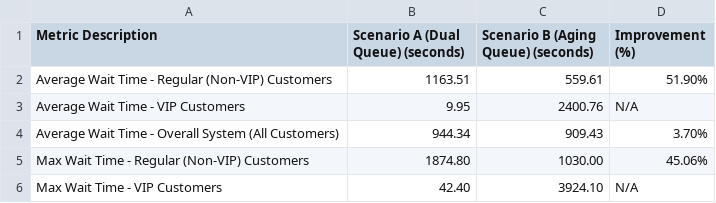
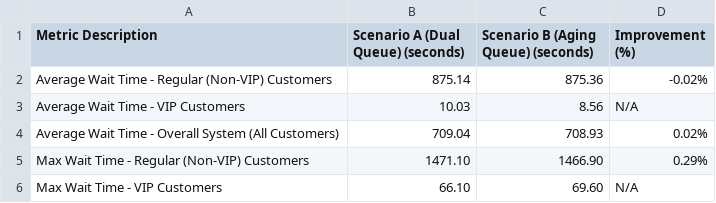
Before and after one commit to kirieis/Call_Center_Waiting_Line_System, a CSV file: data/Exp1_PriorityQueue.csv, drawn as a sheet.

```diff
--- a/data/Exp1_PriorityQueue.csv
+++ b/data/Exp1_PriorityQueue.csv
@@ -1,6 +1,6 @@
 Metric Description,Scenario A (Dual Queue) (seconds),Scenario B (Aging Queue) (seconds),Improvement (%)
-Average Wait Time - Regular (Non-VIP) Customers,1163.51,559.61,51.90%
-Average Wait Time - VIP Customers,9.95,2400.76,N/A
-Average Wait Time - Overall System (All Customers),944.34,909.43,3.70%
-Max Wait Time - Regular (Non-VIP) Customers,1874.80,1030.00,45.06%
-Max Wait Time - VIP Customers,42.40,3924.10,N/A
+Average Wait Time - Regular (Non-VIP) Customers,875.14,875.36,-0.02%
+Average Wait Time - VIP Customers,10.03,8.56,N/A
+Average Wait Time - Overall System (All Customers),709.04,708.93,0.02%
+Max Wait Time - Regular (Non-VIP) Customers,1471.10,1466.90,0.29%
+Max Wait Time - VIP Customers,66.10,69.60,N/A
```
Also changed, not shown: 6 other files.
